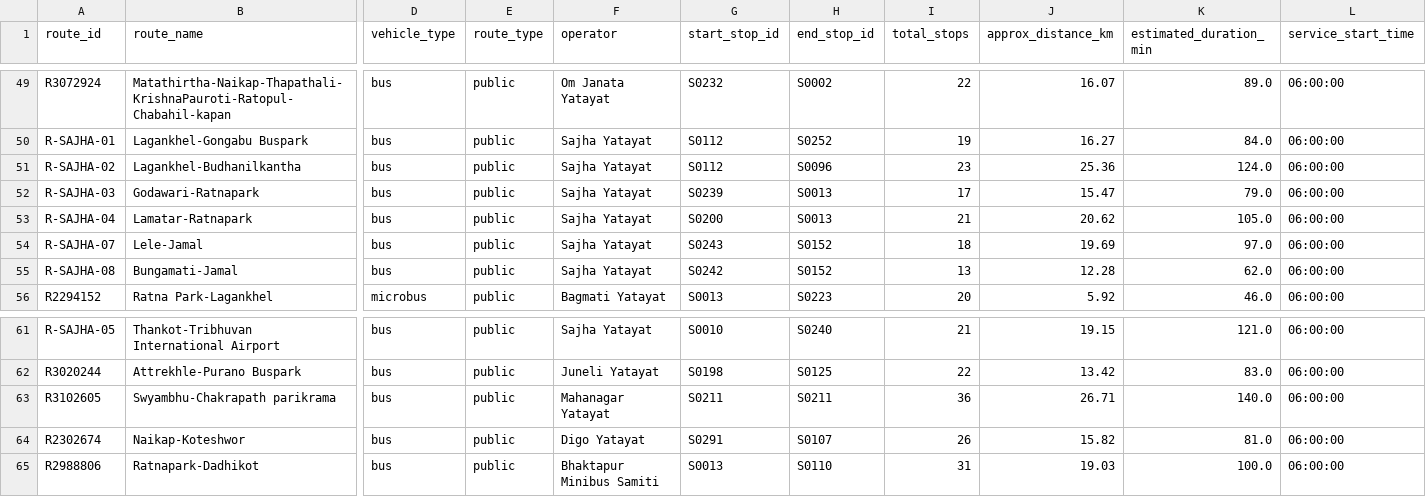
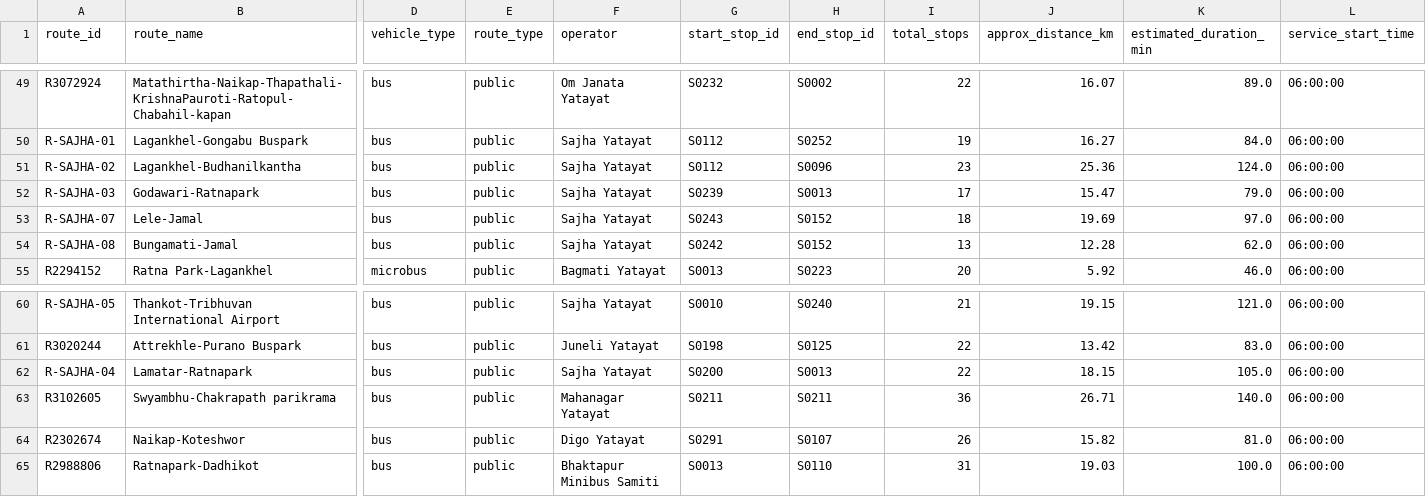
Before and after one commit to dineshbhatta012/minor-project-BE, a CSV file: data/processed/routes_clean.csv, drawn as a sheet; only a part is shown, gaps mark what is left out; removed rows and columns are numbered as before the commit, all else as after; rows hold the shown columns only; the diff names each change by its address in the sheet, - before the commit and + after, or states it on an @@ line.

```diff
--- a/data/processed/routes_clean.csv
+++ b/data/processed/routes_clean.csv
-row 53: R-SAJHA-04 | Lamatar-Ratnapark | bus | public | Sajha Yatayat | S0200 | S0013 | 21 | 20.62 | 105.0 | 06:00:00
+row 62: R-SAJHA-04 | Lamatar-Ratnapark | bus | public | Sajha Yatayat | S0200 | S0013 | 22 | 18.15 | 105.0 | 06:00:00
```
Also changed, not shown: data/processed/route_stops_clean.csv, data/processed/routes_clean_no_notes.csv, 2 other files.
